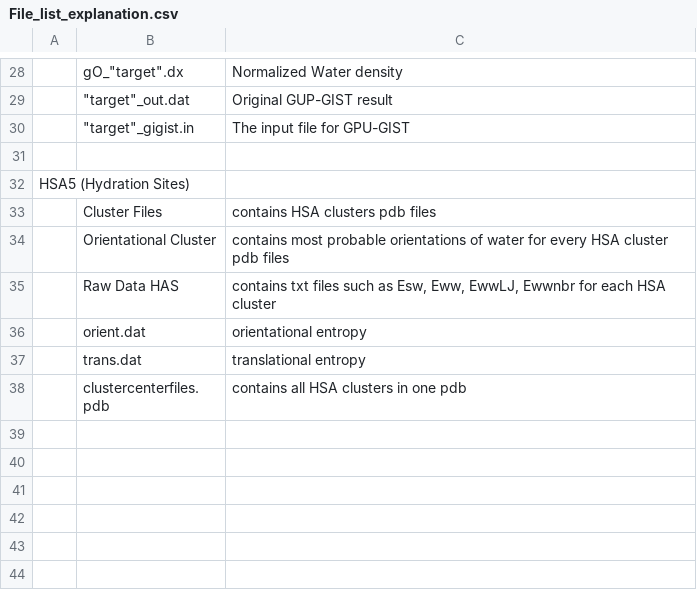
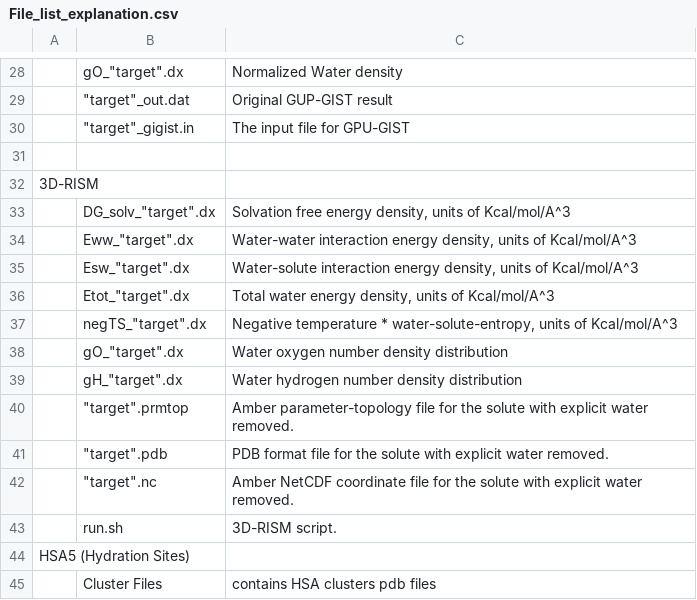
Before and after one commit to KurtzmanLab/COVID19_GIST_HSA, a CSV file: File_list_explanation.csv, drawn as a sheet; only a part is shown, gaps mark what is left out; the shorter side is filled out with more unchanged rows; the diff names each change by its address in the sheet, - before the commit and + after, or states it on an @@ line.

Commit message:
Updated README.md and File_list_explanation.csv for 3D-RISM data

```diff
--- a/File_list_explanation.csv
+++ b/File_list_explanation.csv
+row 32: 3D-RISM
+row 33:  | DG_solv_"target".dx | Solvation free energy density, units of Kcal/mol/A^3
+row 34:  | Eww_"target".dx | Water-water interaction energy density, units of Kcal/mol/A^3
+row 35:  | Esw_"target".dx | Water-solute interaction energy density, units of Kcal/mol/A^3
+row 36:  | Etot_"target".dx | Total water energy density, units of Kcal/mol/A^3
+row 37:  | negTS_"target".dx | Negative temperature * water-solute-entropy, units of Kcal/mol/A^3
+row 38:  | gO_"target".dx | Water oxygen number density distribution
+row 39:  | gH_"target".dx | Water hydrogen number density distribution
+row 40:  | "target".prmtop | Amber parameter-topology file for the solute with explicit water removed.
+row 41:  | "target".pdb | PDB format file for the solute with explicit water removed.
+row 42:  | "target".nc | Amber NetCDF coordinate file for the solute with explicit water removed.
+row 43:  | run.sh | 3D-RISM script.
```
Also changed, not shown: 1 other file.
